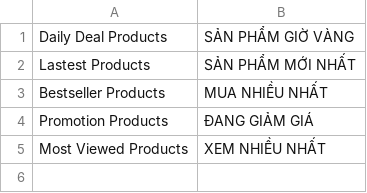
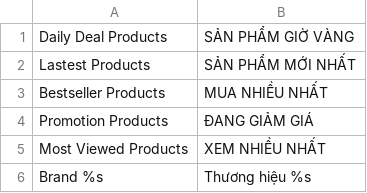
Before and after one commit to cleversoft/kidsplaza, a CSV file: app/locale/vi_VN/MT_Collection.csv, drawn as a sheet; the diff names each change by its address in the sheet, - before the commit and + after, or states it on an @@ line.

Commit message:
update brand

```diff
--- a/app/locale/vi_VN/MT_Collection.csv
+++ b/app/locale/vi_VN/MT_Collection.csv
+row 6: Brand %s | Thương hiệu %s
```
Also changed, not shown: 14 other files.
